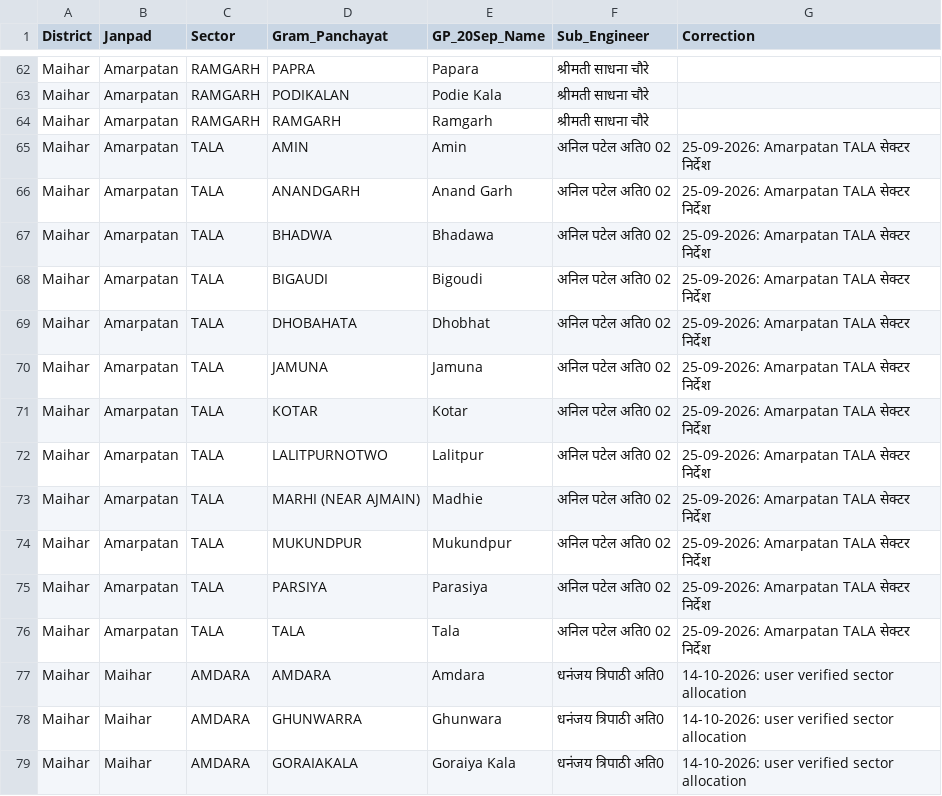
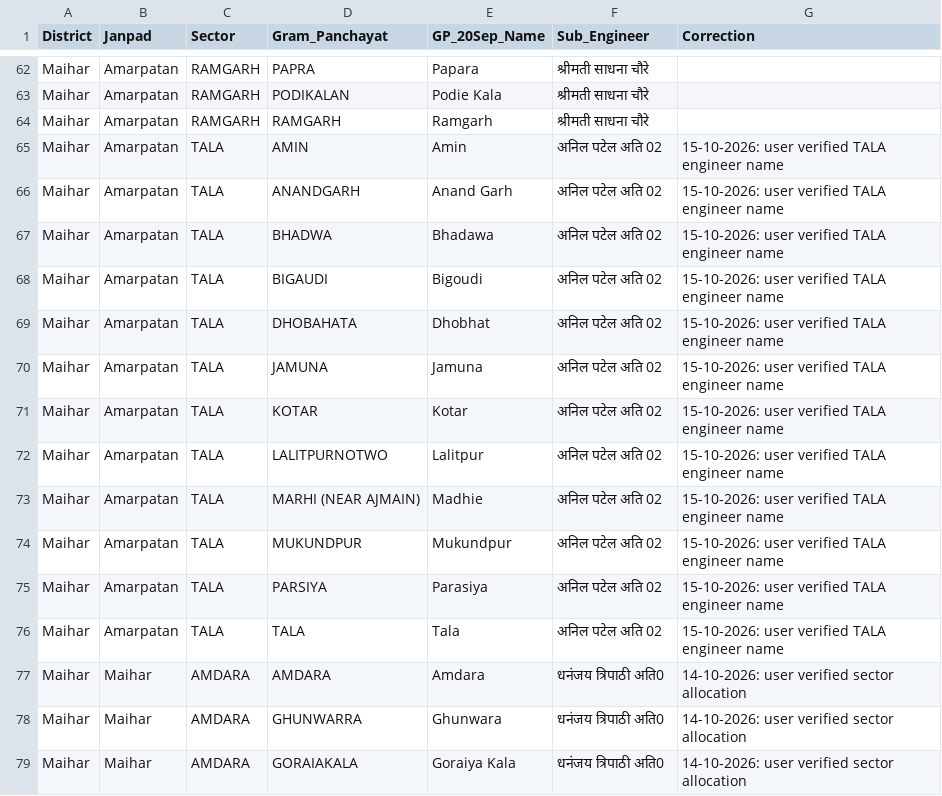
Before and after one commit to srdmsatna-create/Daily-labour-report-satna-maihar, a CSV file: gp-sector-engineer-master-25-09-2026.csv, drawn as a sheet; only a part is shown, gaps mark what is left out.

Commit message:
Use अनिल पटेल अति 02 for TALA cluster across reports and daily master

```diff
--- a/gp-sector-engineer-master-25-09-2026.csv
+++ b/gp-sector-engineer-master-25-09-2026.csv
@@ -64,14 +64,14 @@ Maihar,Amarpatan,RAMGARH,PODIKALAN,Podie Kala,श्रीमती साधन
 Maihar,Amarpatan,RAMGARH,RAMGARH,Ramgarh,श्रीमती साधना चौरे,
-Maihar,Amarpatan,TALA,AMIN,Amin,अनिल पटेल अति0 02,25-09-2026: Amarpatan TALA सेक्टर निर्देश
-Maihar,Amarpatan,TALA,ANANDGARH,Anand Garh,अनिल पटेल अति0 02,25-09-2026: Amarpatan TALA सेक्टर निर्देश
-Maihar,Amarpatan,TALA,BHADWA,Bhadawa,अनिल पटेल अति0 02,25-09-2026: Amarpatan TALA सेक्टर निर्देश
-Maihar,Amarpatan,TALA,BIGAUDI,Bigoudi,अनिल पटेल अति0 02,25-09-2026: Amarpatan TALA सेक्टर निर्देश
-Maihar,Amarpatan,TALA,DHOBAHATA,Dhobhat,अनिल पटेल अति0 02,25-09-2026: Amarpatan TALA सेक्टर निर्देश
-Maihar,Amarpatan,TALA,JAMUNA,Jamuna,अनिल पटेल अति0 02,25-09-2026: Amarpatan TALA सेक्टर निर्देश
-Maihar,Amarpatan,TALA,KOTAR,Kotar,अनिल पटेल अति0 02,25-09-2026: Amarpatan TALA सेक्टर निर्देश
-Maihar,Amarpatan,TALA,LALITPURNOTWO,Lalitpur,अनिल पटेल अति0 02,25-09-2026: Amarpatan TALA सेक्टर निर्देश
-Maihar,Amarpatan,TALA,MARHI (NEAR AJMAIN),Madhie,अनिल पटेल अति0 02,25-09-2026: Amarpatan TALA सेक्टर निर्देश
-Maihar,Amarpatan,TALA,MUKUNDPUR,Mukundpur,अनिल पटेल अति0 02,25-09-2026: Amarpatan TALA सेक्टर निर्देश
-Maihar,Amarpatan,TALA,PARSIYA,Parasiya,अनिल पटेल अति0 02,25-09-2026: Amarpatan TALA सेक्टर निर्देश
-Maihar,Amarpatan,TALA,TALA,Tala,अनिल पटेल अति0 02,25-09-2026: Amarpatan TALA सेक्टर निर्देश
+Maihar,Amarpatan,TALA,AMIN,Amin,अनिल पटेल अति 02,15-10-2026: user verified TALA engineer name
+Maihar,Amarpatan,TALA,ANANDGARH,Anand Garh,अनिल पटेल अति 02,15-10-2026: user verified TALA engineer name
+Maihar,Amarpatan,TALA,BHADWA,Bhadawa,अनिल पटेल अति 02,15-10-2026: user verified TALA engineer name
+Maihar,Amarpatan,TALA,BIGAUDI,Bigoudi,अनिल पटेल अति 02,15-10-2026: user verified TALA engineer name
+Maihar,Amarpatan,TALA,DHOBAHATA,Dhobhat,अनिल पटेल अति 02,15-10-2026: user verified TALA engineer name
+Maihar,Amarpatan,TALA,JAMUNA,Jamuna,अनिल पटेल अति 02,15-10-2026: user verified TALA engineer name
+Maihar,Amarpatan,TALA,KOTAR,Kotar,अनिल पटेल अति 02,15-10-2026: user verified TALA engineer name
+Maihar,Amarpatan,TALA,LALITPURNOTWO,Lalitpur,अनिल पटेल अति 02,15-10-2026: user verified TALA engineer name
+Maihar,Amarpatan,TALA,MARHI (NEAR AJMAIN),Madhie,अनिल पटेल अति 02,15-10-2026: user verified TALA engineer name
+Maihar,Amarpatan,TALA,MUKUNDPUR,Mukundpur,अनिल पटेल अति 02,15-10-2026: user verified TALA engineer name
+Maihar,Amarpatan,TALA,PARSIYA,Parasiya,अनिल पटेल अति 02,15-10-2026: user verified TALA engineer name
+Maihar,Amarpatan,TALA,TALA,Tala,अनिल पटेल अति 02,15-10-2026: user verified TALA engineer name
 Maihar,Maihar,AMDARA,AMDARA,Amdara,धनंजय त्रिपाठी अति0,14-10-2026: user verified sector allocation
```
